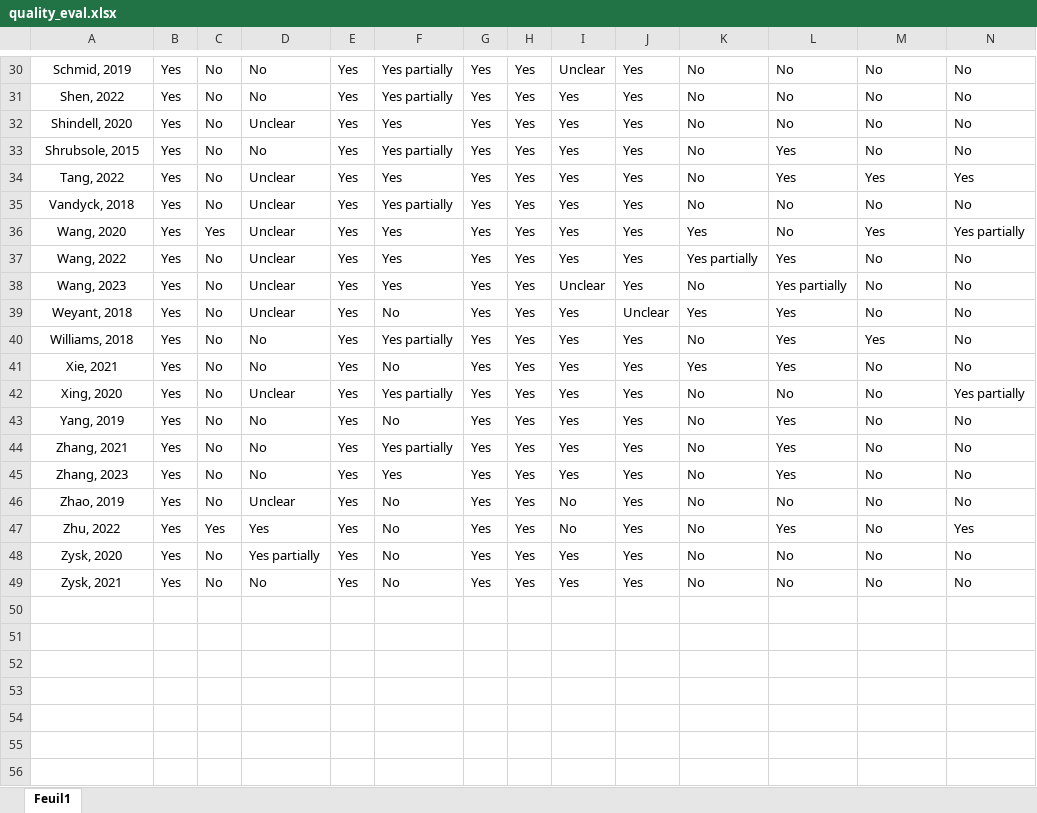
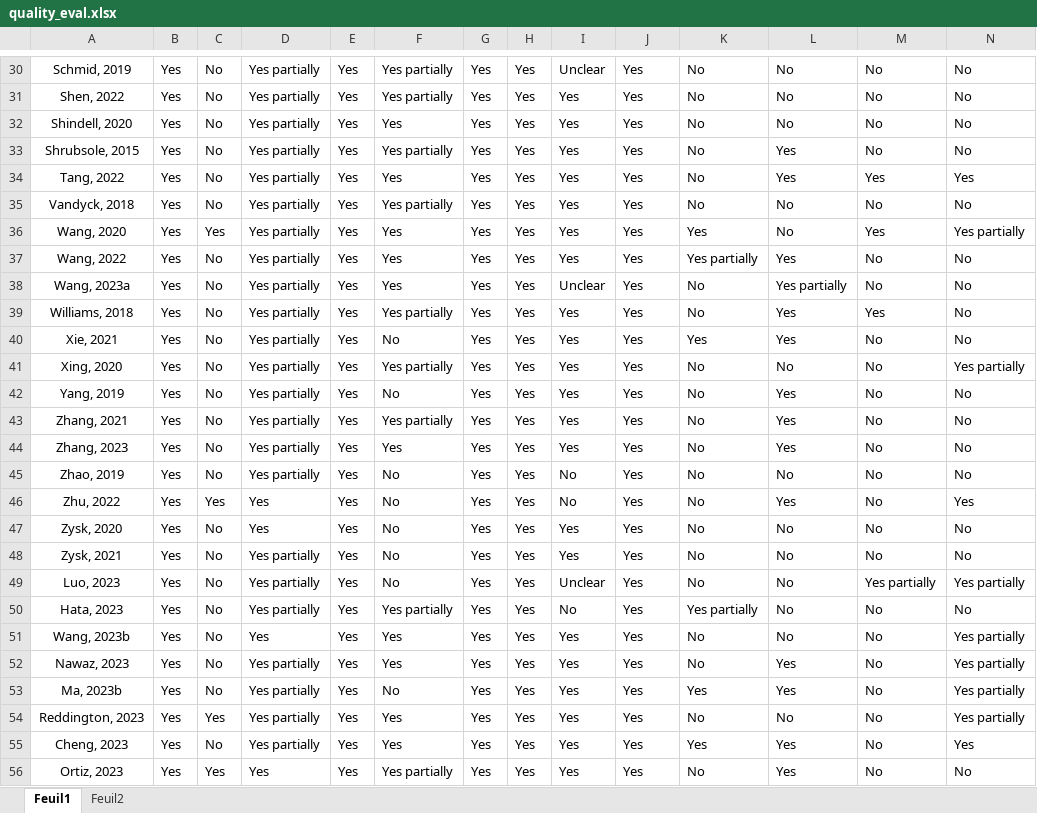
Before and after one commit to LeoMoutet/revue_syst, an Excel workbook: data/quality_eval.xlsx, sheet Feuil1, drawn as a sheet; only a part is shown, gaps mark what is left out; values as stored, in another font and other column widths than the file's, no borders; removed rows and columns are numbered as before the commit, all else as after; the diff covers the shown part only; the diff names each change by its address in the sheet, - before the commit and + after, or states it on an @@ line.

```diff
--- a/data/quality_eval.xlsx (sheet Feuil1)
+++ b/data/quality_eval.xlsx (sheet Feuil1)
+sheet tab: Feuil2
-D30:D31: No
+D30:D31: Yes partially
-D32: Unclear
+D32: Yes partially
-D33: No
+D33: Yes partially
-D34:D38: Unclear
+D34:D38: Yes partially
-A38: Wang, 2023
+A38: Wang, 2023a
-row 39: Weyant, 2018 | Yes | No | Unclear | Yes | No | Yes | Yes | Yes | Unclear | Yes | Yes | No | No
-D39:D40: No
+D39:D40: Yes partially
-D41: Unclear
+D41: Yes partially
-D42:D44: No
+D42:D44: Yes partially
-D45: Unclear
+D45: Yes partially
-D47: Yes partially
+D47: Yes
-D48: No
+D48: Yes partially
+row 49: Luo, 2023 | Yes | No | Yes partially | Yes | No | Yes | Yes | Unclear | Yes | No | No | Yes partially | Yes partially
+row 50: Hata, 2023 | Yes | No | Yes partially | Yes | Yes partially | Yes | Yes | No | Yes | Yes partially | No | No | No
+row 51: Wang, 2023b | Yes | No | Yes | Yes | Yes | Yes | Yes | Yes | Yes | No | No | No | Yes partially
+row 52: Nawaz, 2023 | Yes | No | Yes partially | Yes | Yes | Yes | Yes | Yes | Yes | No | Yes | No | Yes partially
+row 53: Ma, 2023b | Yes | No | Yes partially | Yes | No | Yes | Yes | Yes | Yes | Yes | Yes | No | Yes partially
+row 54: Reddington, 2023 | Yes | Yes | Yes partially | Yes | Yes | Yes | Yes | Yes | Yes | No | No | No | Yes partially
+row 55: Cheng, 2023 | Yes | No | Yes partially | Yes | Yes | Yes | Yes | Yes | Yes | Yes | Yes | No | Yes
+row 56: Ortiz, 2023 | Yes | Yes | Yes | Yes | Yes partially | Yes | Yes | Yes | Yes | No | Yes | No | No
```
Also changed, not shown: 30 edited cells elsewhere in this sheet, data/extraction_grid_scenario.xlsx, data/quality_fr.xlsx, 6 other files.
